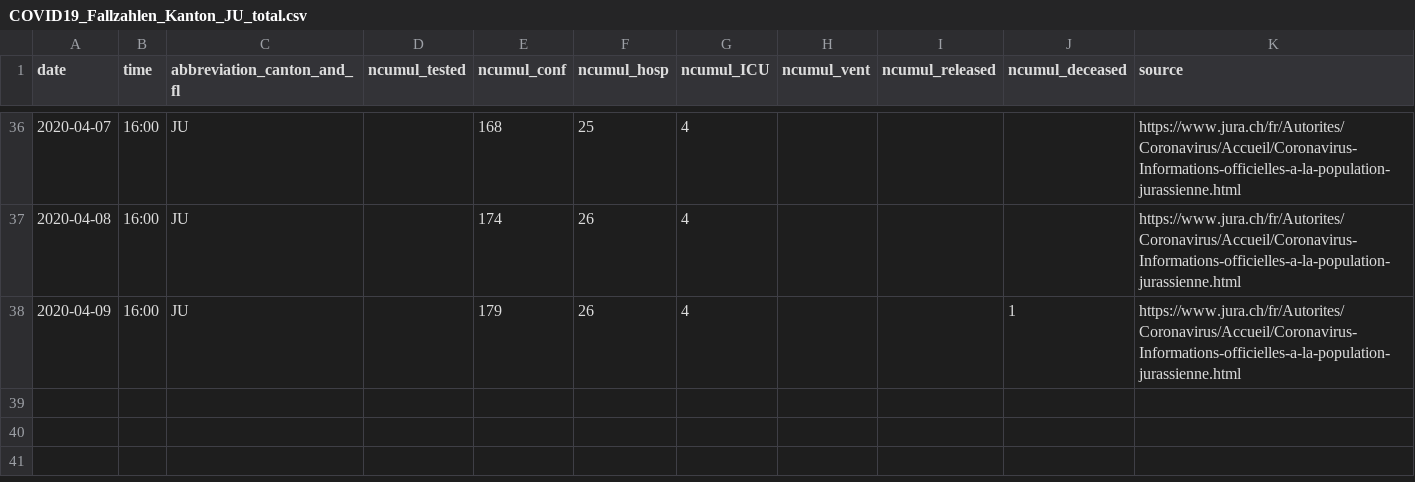
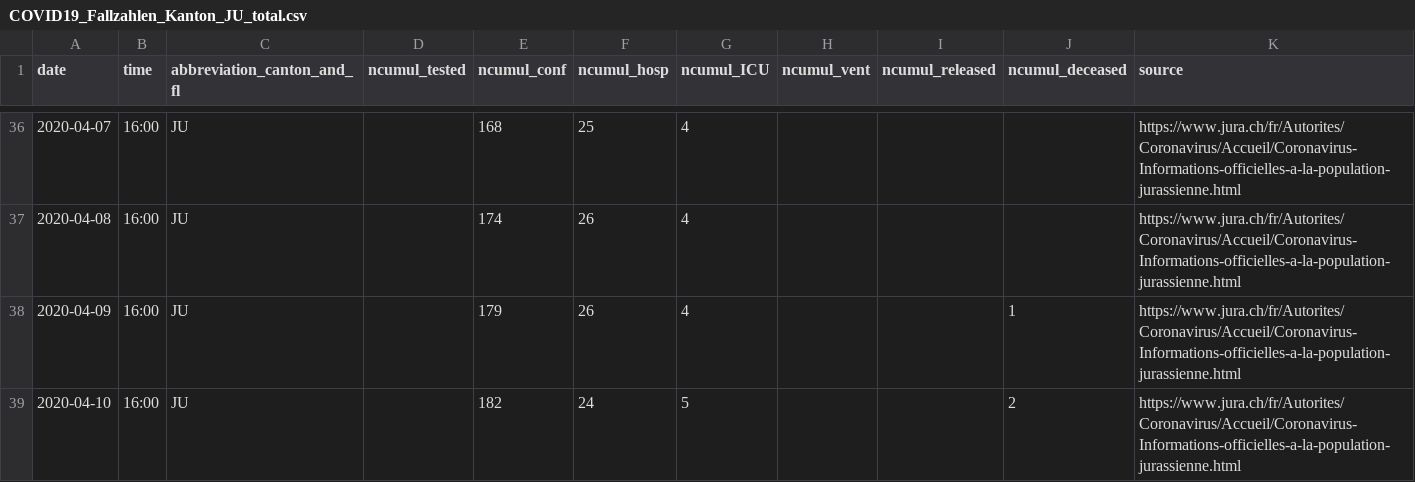
Before and after one commit to cclauss/covid_19, a CSV file: fallzahlen_kanton_total_csv/COVID19_Fallzahlen_Kanton_JU_total.csv, drawn as a sheet; only a part is shown, gaps mark what is left out.

```diff
--- a/fallzahlen_kanton_total_csv/COVID19_Fallzahlen_Kanton_JU_total.csv
+++ b/fallzahlen_kanton_total_csv/COVID19_Fallzahlen_Kanton_JU_total.csv
@@ -38 +38,2 @@ date,time,abbreviation_canton_and_fl,ncumul_tested,ncumul_conf,ncumul_hosp,ncumu
 2020-04-09,16:00,JU,"",179,26,4,"","",1,https://www.jura.ch/fr/Autorites/Coronavirus/Accueil/Coronavirus-Informations-officielles-a-la-population-jurassienne.html
+2020-04-10,16:00,JU,"",182,24,5,"","",2,https://www.jura.ch/fr/Autorites/Coronavirus/Accueil/Coronavirus-Informations-officielles-a-la-population-jurassienne.html
```
